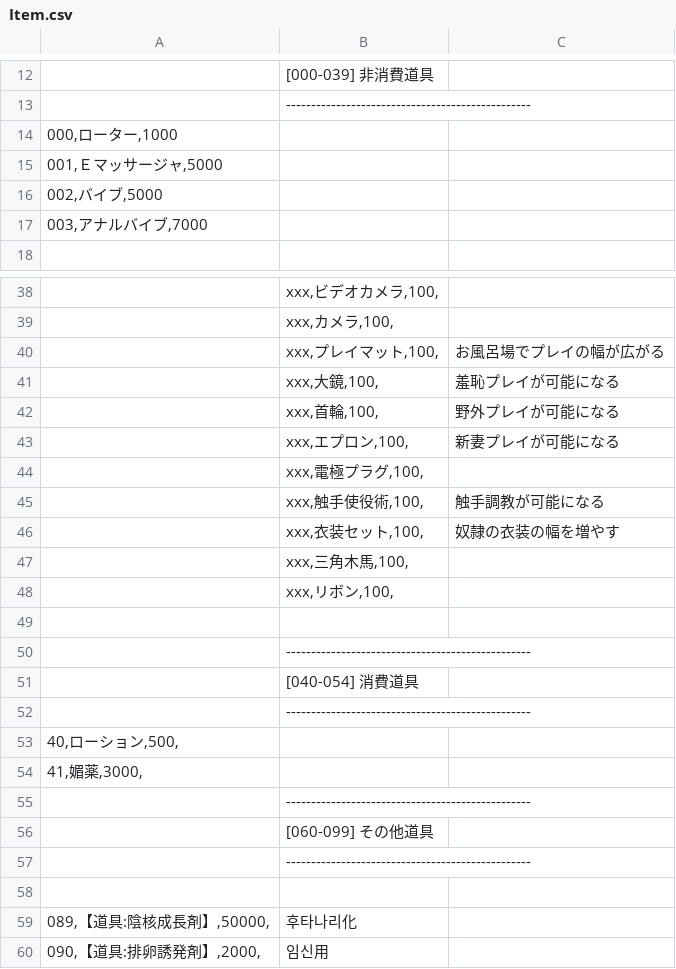
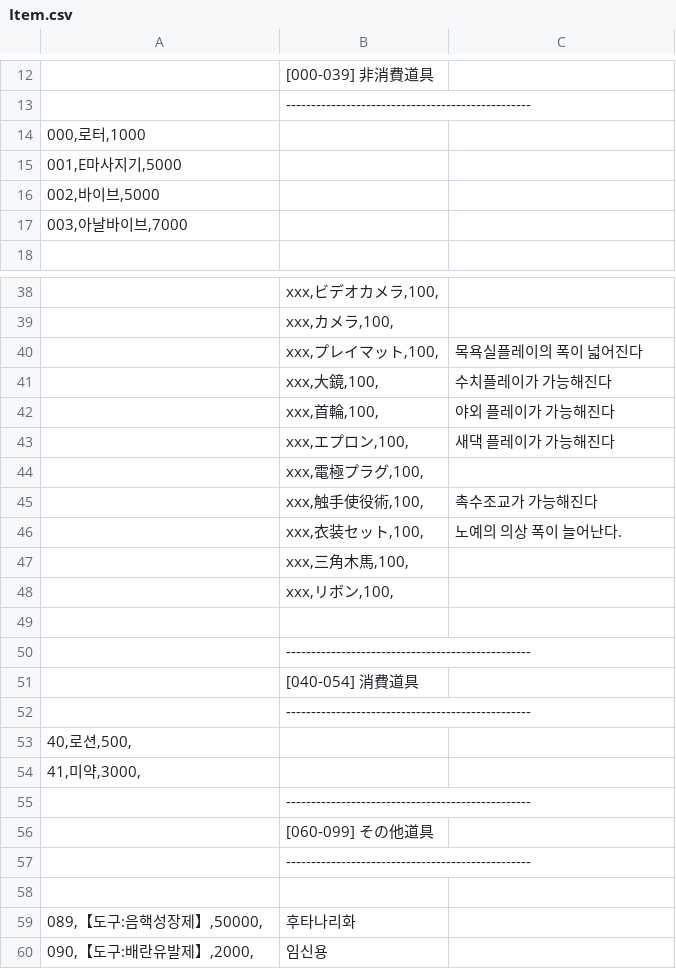
Before and after one commit to DarkZero26/eraAS_KR, a CSV file: CSV/Item.csv, drawn as a sheet; only a part is shown, gaps mark what is left out.

```diff
--- a/CSV/Item.csv
+++ b/CSV/Item.csv
@@ -13,6 +13,6 @@
 ;-------------------------------------------------
-000,ローター,1000
-001,Ｅマッサージャ,5000
-002,バイブ,5000
-003,アナルバイブ,7000
+000,로터,1000
+001,E마사지기,5000
+002,바이브,5000
+003,아날바이브,7000
 
@@ -39,9 +39,9 @@
 ;xxx,カメラ,100,;
-;xxx,プレイマット,100,;お風呂場でプレイの幅が広がる
-;xxx,大鏡,100,;羞恥プレイが可能になる
-;xxx,首輪,100,;野外プレイが可能になる
-;xxx,エプロン,100,;新妻プレイが可能になる
+;xxx,プレイマット,100,;목욕실플레이의 폭이 넓어진다
+;xxx,大鏡,100,;수치플레이가 가능해진다
+;xxx,首輪,100,;야외 플레이가 가능해진다
+;xxx,エプロン,100,;새댁 플레이가 가능해진다
 ;xxx,電極プラグ,100,
-;xxx,触手使役術,100,;触手調教が可能になる
-;xxx,衣装セット,100,;奴隷の衣装の幅を増やす
+;xxx,触手使役術,100,;촉수조교가 가능해진다
+;xxx,衣装セット,100,;노예의 의상 폭이 늘어난다.
 ;xxx,三角木馬,100,
@@ -52,4 +52,4 @@
 ;-------------------------------------------------
-40,ローション,500,
-41,媚薬,3000,
+40,로션,500,
+41,미약,3000,
 ;-------------------------------------------------
@@ -58,3 +58,3 @@
 
-089,【道具:陰核成長剤】,50000,;후타나리化
-090,【道具:排卵誘発剤】,2000,;임신用
+089,【도구:음핵성장제】,50000,;후타나리화
+090,【도구:배란유발제】,2000,;임신용
```
Also changed, not shown: 1 other file.
